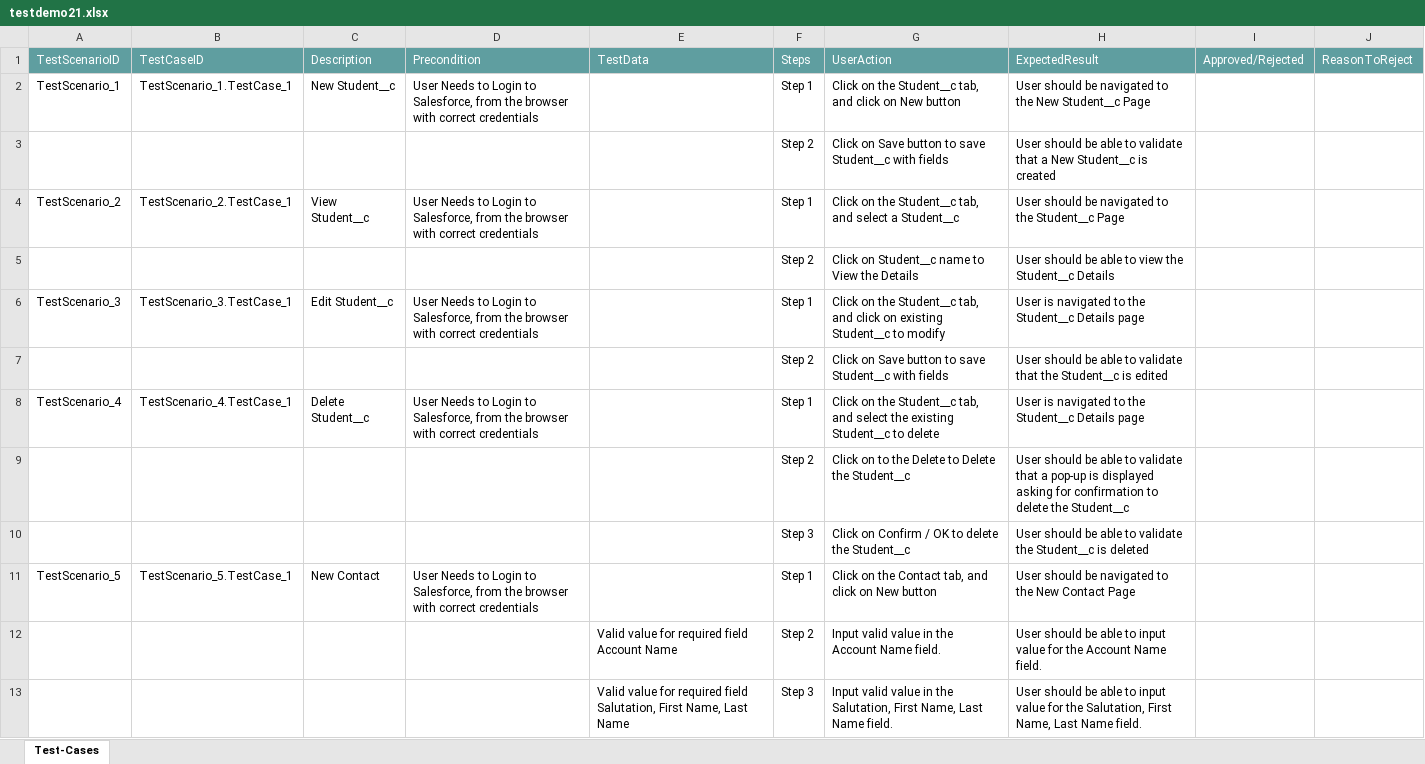
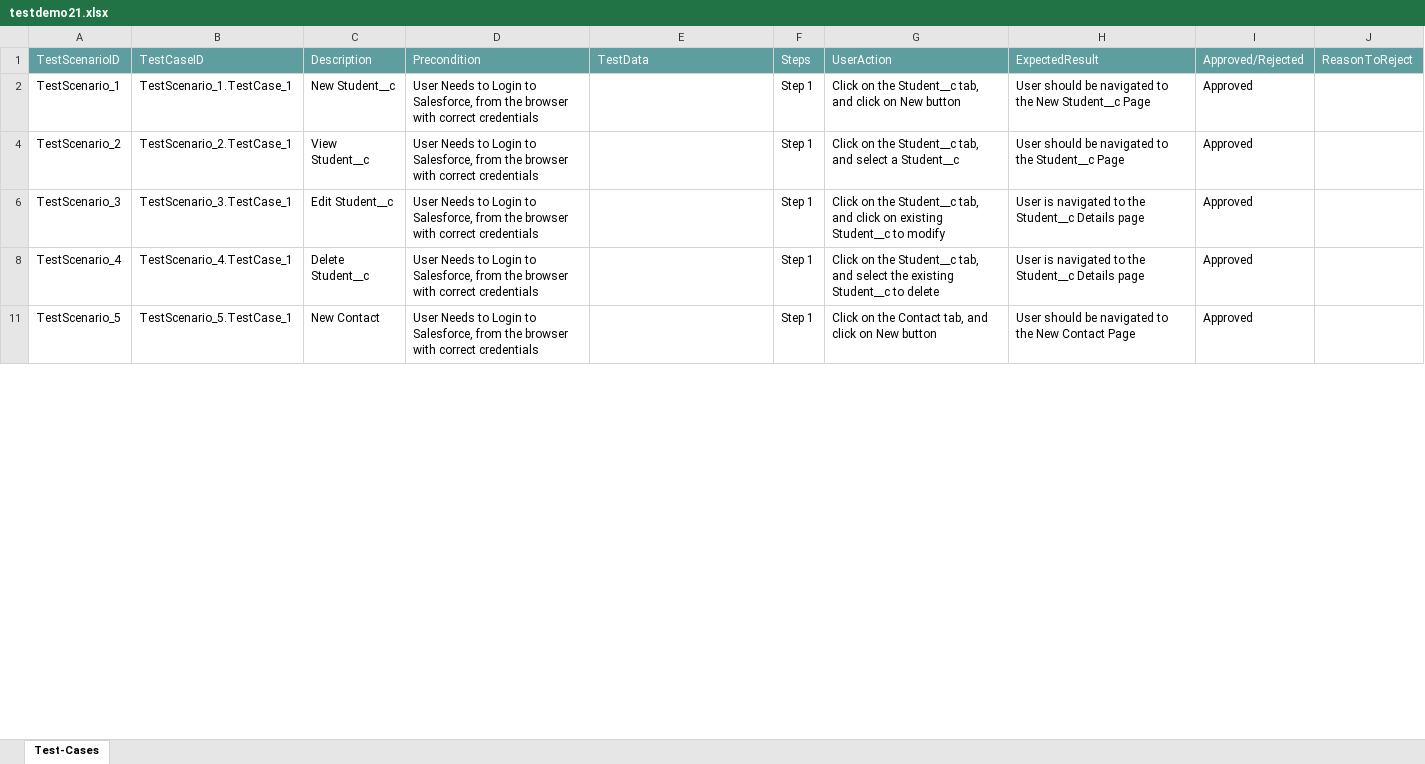
Before and after one commit to ShaikMohamedIrfan/chikkunew, an Excel workbook: testdemo21.xlsx, sheet Test-Cases, drawn as a sheet; only a part is shown; values as stored, in another font and other column widths than the file's, no borders; table styles not drawn; the diff covers the shown part only; the diff names each change by its address in the sheet, - before the commit and + after, or states it on an @@ line.

```diff
--- a/testdemo21.xlsx (sheet Test-Cases)
+++ b/testdemo21.xlsx (sheet Test-Cases)
-I2: (empty)
+I2: Approved
@@ row 3 hidden:  |  |  |  |  | Step 2 | Click on Save button to save Student__c with fields | User should be able to validate that a New Student__c is created @@
-I4: (empty)
+I4: Approved
@@ row 5 hidden:  |  |  |  |  | Step 2 | Click on Student__c name to View the Details | User should be able to view the Student__c Details @@
-I6: (empty)
+I6: Approved
@@ row 7 hidden:  |  |  |  |  | Step 2 | Click on Save button to save Student__c with fields | User should be able to validate that the Student__c is edited @@
-I8: (empty)
+I8: Approved
@@ row 9 hidden:  |  |  |  |  | Step 2 | Click on to the Delete to Delete the Student__c | User should be able to validate that a pop-up is displayed asking for confirmation to delete the Student__c @@
@@ row 10 hidden:  |  |  |  |  | Step 3 | Click on Confirm / OK to delete the Student__c | User should be able to validate the Student__c is deleted @@
-I11: (empty)
+I11: Approved
@@ row 12 hidden:  |  |  |  | Valid value for required field Account Name | Step 2 | Input valid value in the Account Name field. | User should be able to input value for the Account Name field. @@
@@ row 13 hidden:  |  |  |  | Valid value for required field Salutation, First Name, Last Name | Step 3 | Input valid value in the Salutation, First Name, Last Name field. | User should be able to input value for the Salutation, First Name, Last Name field. @@
```
Also changed, not shown: 9 hidden or unhidden rows and 3 edited cells elsewhere in this sheet.
